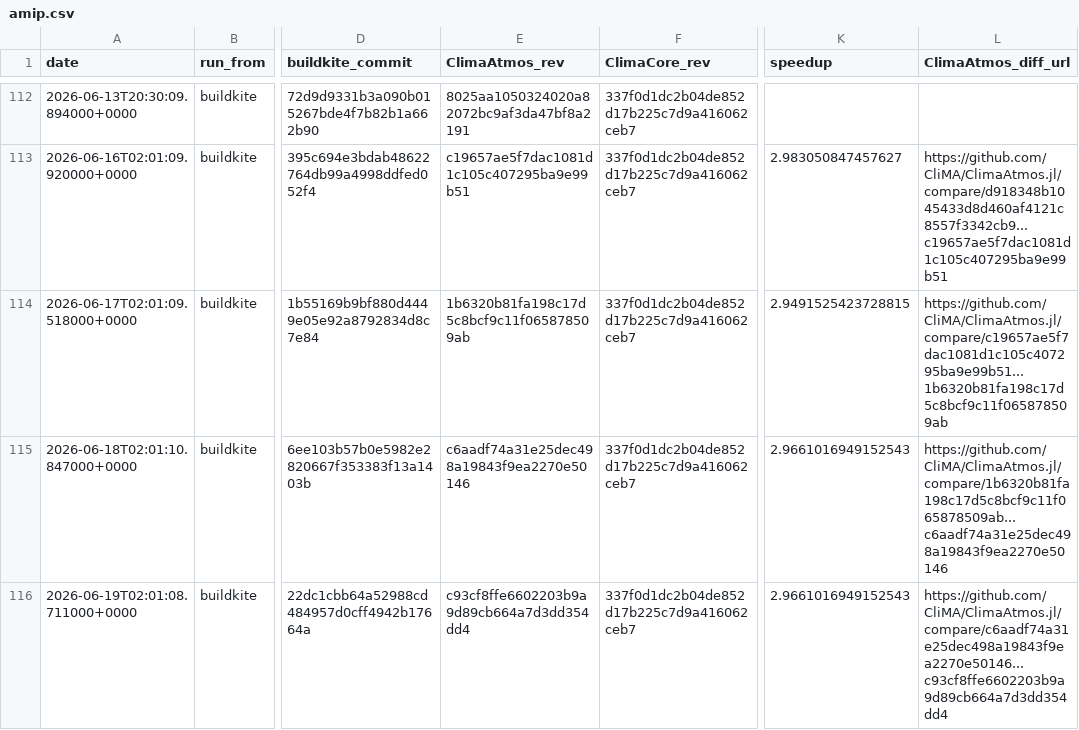
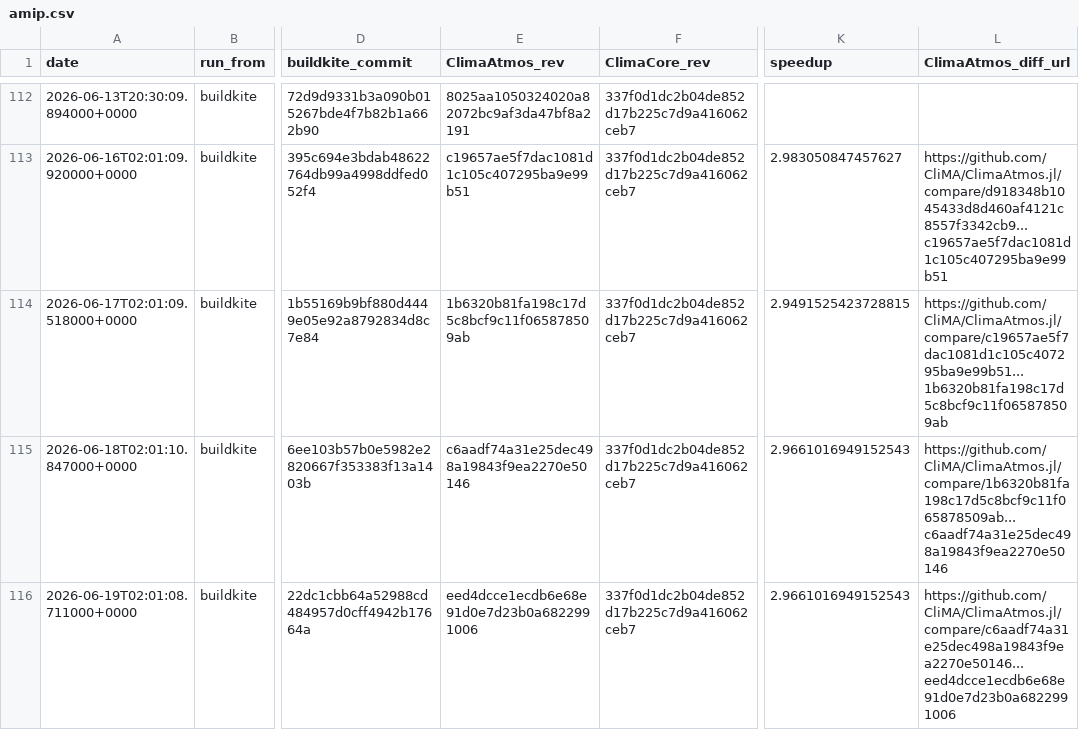
Before and after one commit to petebachant/clima-perf, a CSV file: results/amip.csv, drawn as a sheet; only a part is shown, gaps mark what is left out; the diff names each change by its address in the sheet, - before the commit and + after, or states it on an @@ line.

```diff
--- a/results/amip.csv
+++ b/results/amip.csv
-E116 (ClimaAtmos_rev): c93cf8ffe6602203b9a9d89cb664a7d3dd354dd4
+E116 (ClimaAtmos_rev): eed4dcce1ecdb6e68e91d0e7d23b0a6822991006
-L116 (ClimaAtmos_diff_url): https://github.com/CliMA/ClimaAtmos.jl/compare/c6aadf74a31e25dec498a19843f9ea2270e50146...c93cf8ffe6602203b9a9d89cb664a7d3dd354dd4
+L116 (ClimaAtmos_diff_url): https://github.com/CliMA/ClimaAtmos.jl/compare/c6aadf74a31e25dec498a19843f9ea2270e50146...eed4dcce1ecdb6e68e91d0e7d23b0a6822991006
```
Also changed, not shown: results/dev-throughput.csv, results/github-engagement.csv, 50 other files.
